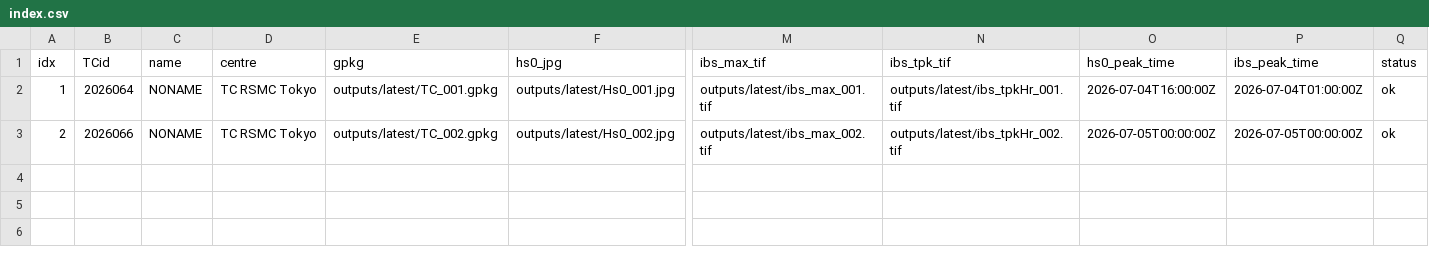
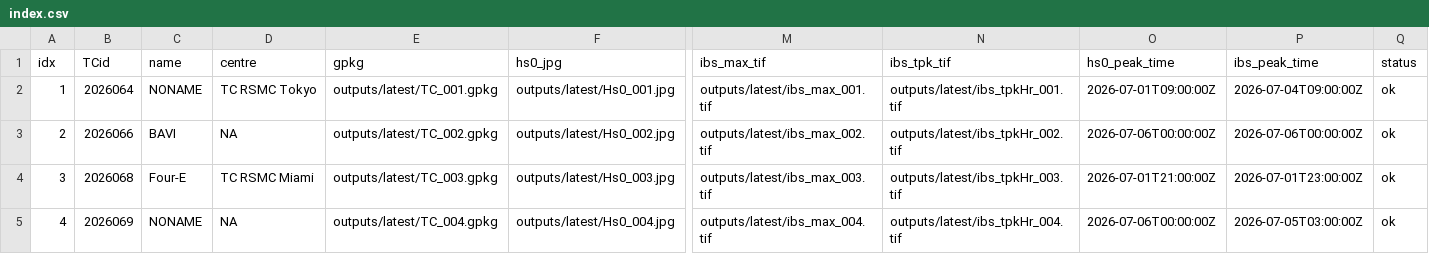
Before and after one commit to JulianOG/cyclone_ocean_waves, a CSV file: outputs/latest/index.csv, drawn as a sheet; only a part is shown, gaps mark what is left out; rows hold the shown columns only; the diff names each change by its address in the sheet, - before the commit and + after, or states it on an @@ line.

```diff
--- a/outputs/latest/index.csv
+++ b/outputs/latest/index.csv
-O2 (hs0_peak_time): 2026-07-04T16:00:00Z
+O2 (hs0_peak_time): 2026-07-01T09:00:00Z
-P2 (ibs_peak_time): 2026-07-04T01:00:00Z
+P2 (ibs_peak_time): 2026-07-04T09:00:00Z
-C3 (name): NONAME
+C3 (name): BAVI
-D3 (centre): TC RSMC Tokyo
+D3 (centre): NA
-O3 (hs0_peak_time): 2026-07-05T00:00:00Z
+O3 (hs0_peak_time): 2026-07-06T00:00:00Z
-P3 (ibs_peak_time): 2026-07-05T00:00:00Z
+P3 (ibs_peak_time): 2026-07-06T00:00:00Z
+row 4: 3 | 2026068 | Four-E | TC RSMC Miami | outputs/latest/TC_003.gpkg | outputs/latest/Hs0_003.jpg | outputs/latest/ibs_max_003.tif | outputs/latest/ibs_tpkHr_003.tif | 2026-07-01T21:00:00Z | 2026-07-01T23:00:00Z | ok
+row 5: 4 | 2026069 | NONAME | NA | outputs/latest/TC_004.gpkg | outputs/latest/Hs0_004.jpg | outputs/latest/ibs_max_004.tif | outputs/latest/ibs_tpkHr_004.tif | 2026-07-06T00:00:00Z | 2026-07-05T03:00:00Z | ok
```
Also changed, not shown: 22 other files.
